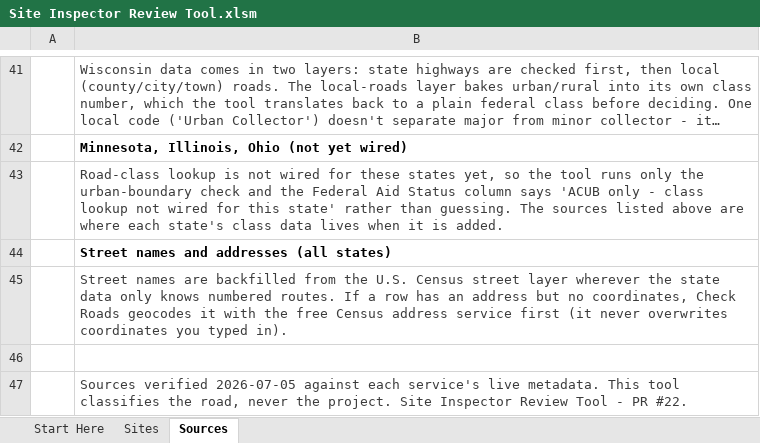
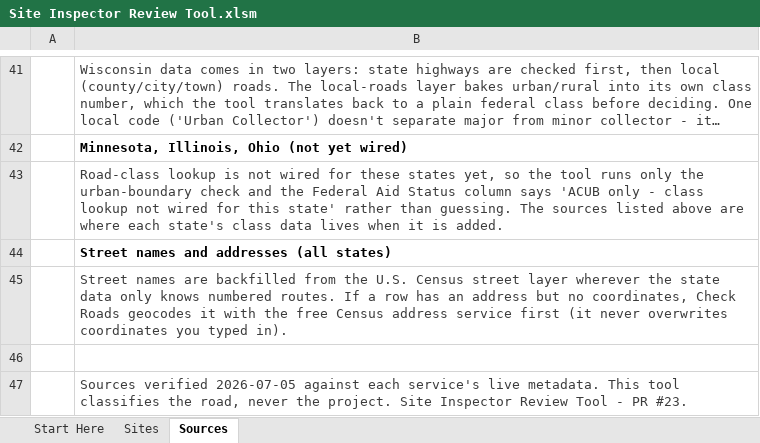
Before and after one commit to calebpaulsmith/RoadReviewer, an Excel workbook: Site Inspector Review Tool.xlsm, sheet Sources, drawn as a sheet; only a part is shown, gaps mark what is left out; long unchanged cells end in …; values as stored, in another font and other column widths than the file's, no borders; the diff names each change by its address in the sheet, - before the commit and + after, or states it on an @@ line.

```diff
--- a/Site Inspector Review Tool.xlsm (sheet Sources)
+++ b/Site Inspector Review Tool.xlsm (sheet Sources)
-B47: …- PR #22.
+B47: …- PR #23.
```
Also changed, not shown: sheet Start Here, charts or pictures, RoadReviewer.xlsm, 2 other files.
